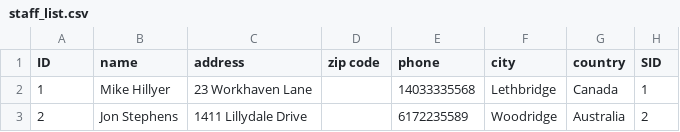
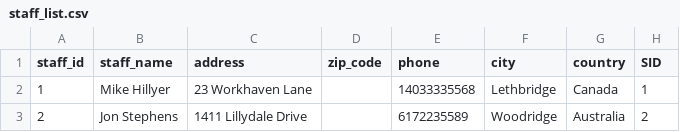
Before and after one commit to akobe4/SQL-book-learning, a CSV file: Data/staff_list.csv, drawn as a sheet; the diff names each change by its address in the sheet, - before the commit and + after, or states it on an @@ line.

```diff
--- a/Data/staff_list.csv
+++ b/Data/staff_list.csv
-A1: ID
+A1: staff_id
-B1: name
+B1: staff_name
-D1: zip code
+D1: zip_code
```
Also changed, not shown: Data/category.csv, Data/customer.csv, 9 other files.
